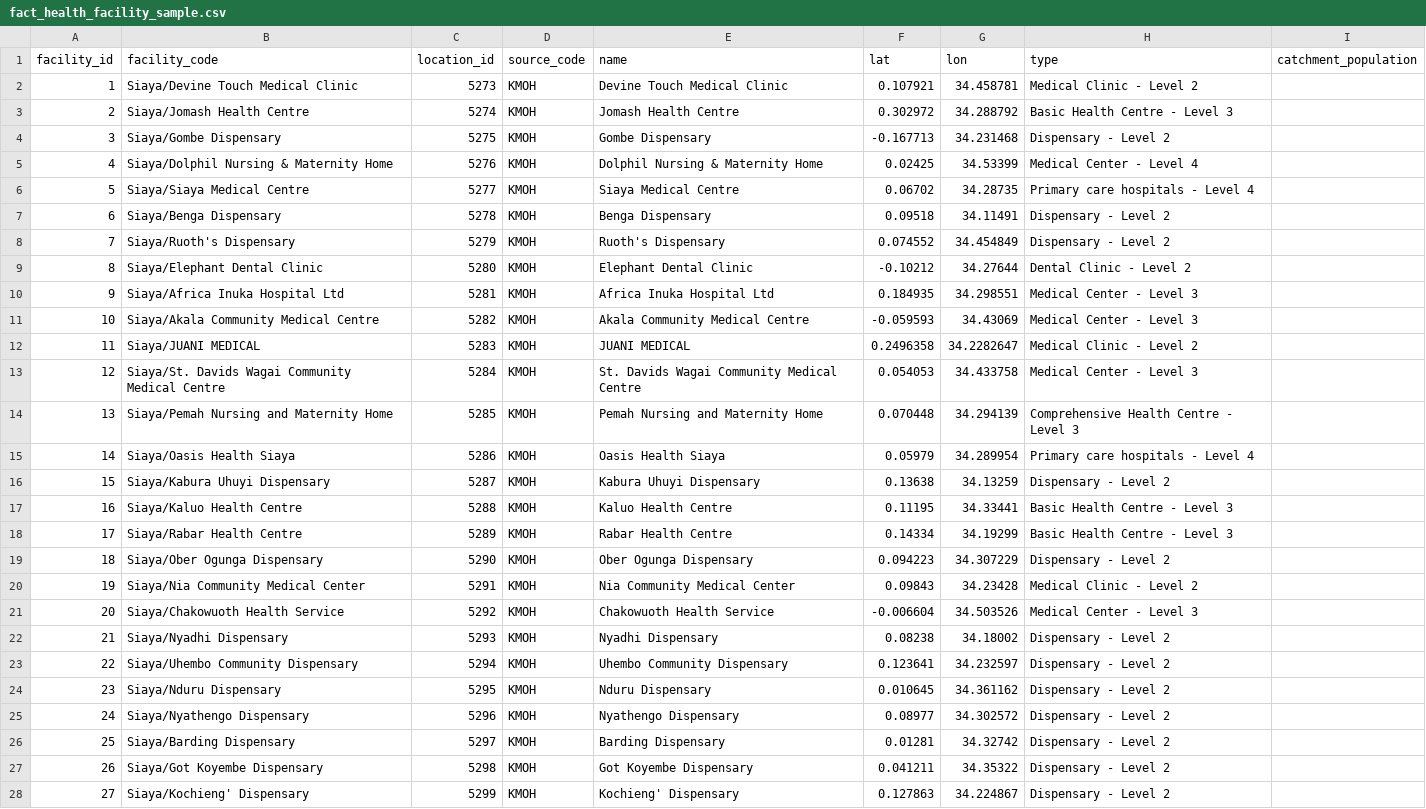
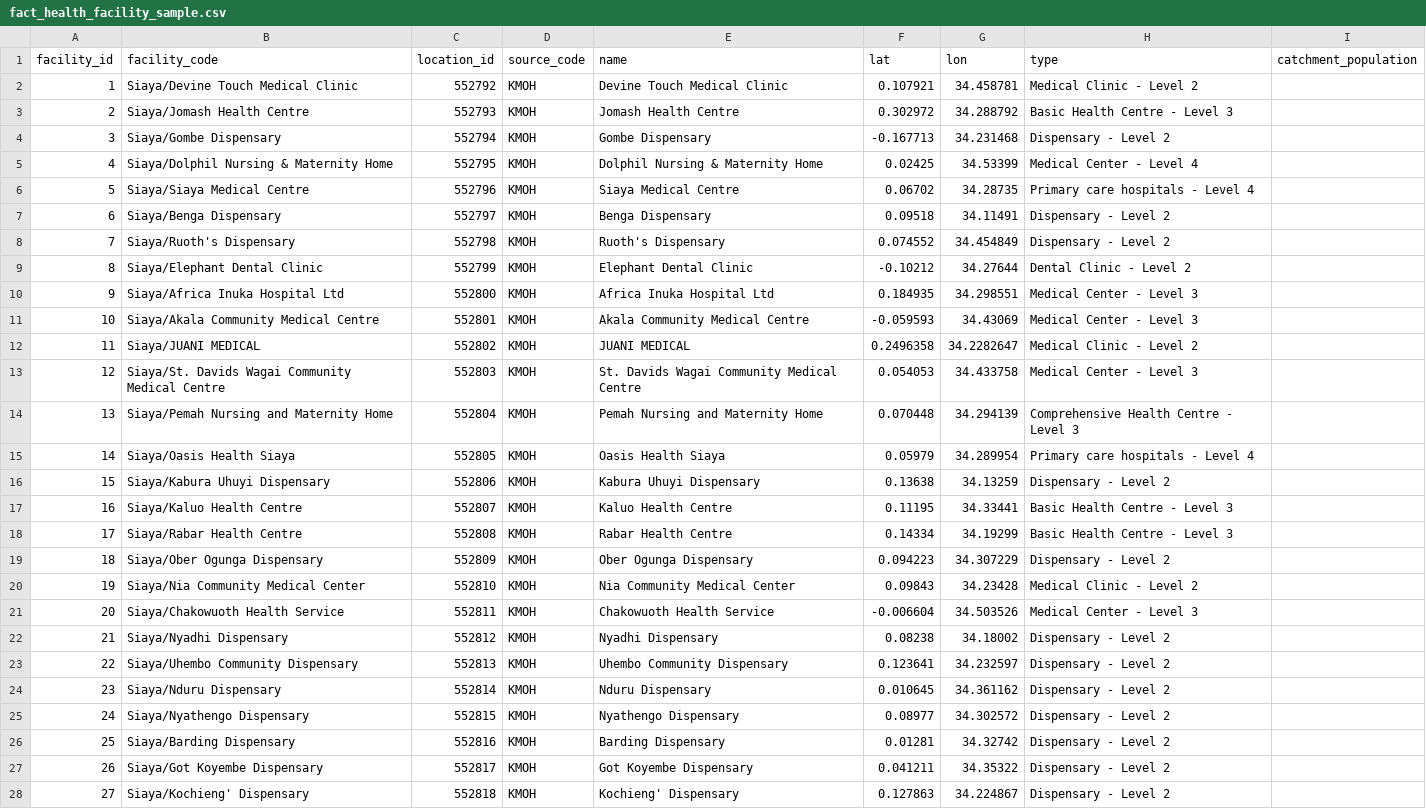
Before and after one commit to Vansnoden/vbd-cdm, a CSV file: outputs/table_samples/fact_health_facility_sample.csv, drawn as a sheet; only a part is shown; the diff covers the shown part only; the diff names each change by its address in the sheet, - before the commit and + after, or states it on an @@ line.

```diff
--- a/outputs/table_samples/fact_health_facility_sample.csv
+++ b/outputs/table_samples/fact_health_facility_sample.csv
-C2 (location_id): 5273
+C2 (location_id): 552792
-C3 (location_id): 5274
+C3 (location_id): 552793
-C4 (location_id): 5275
+C4 (location_id): 552794
-C5 (location_id): 5276
+C5 (location_id): 552795
-C6 (location_id): 5277
+C6 (location_id): 552796
-C7 (location_id): 5278
+C7 (location_id): 552797
-C8 (location_id): 5279
+C8 (location_id): 552798
-C9 (location_id): 5280
+C9 (location_id): 552799
-C10 (location_id): 5281
+C10 (location_id): 552800
-C11 (location_id): 5282
+C11 (location_id): 552801
-C12 (location_id): 5283
+C12 (location_id): 552802
-C13 (location_id): 5284
+C13 (location_id): 552803
-C14 (location_id): 5285
+C14 (location_id): 552804
-C15 (location_id): 5286
+C15 (location_id): 552805
-C16 (location_id): 5287
+C16 (location_id): 552806
-C17 (location_id): 5288
+C17 (location_id): 552807
-C18 (location_id): 5289
+C18 (location_id): 552808
-C19 (location_id): 5290
+C19 (location_id): 552809
-C20 (location_id): 5291
+C20 (location_id): 552810
-C21 (location_id): 5292
+C21 (location_id): 552811
-C22 (location_id): 5293
+C22 (location_id): 552812
-C23 (location_id): 5294
+C23 (location_id): 552813
-C24 (location_id): 5295
+C24 (location_id): 552814
-C25 (location_id): 5296
+C25 (location_id): 552815
-C26 (location_id): 5297
+C26 (location_id): 552816
-C27 (location_id): 5298
+C27 (location_id): 552817
-C28 (location_id): 5299
+C28 (location_id): 552818
```
Also changed, not shown: 73 edited cells elsewhere in this file, mappings/irmapper_1.mapping.csv, mappings/irmapper_2.mapping.csv, 17 other files.
